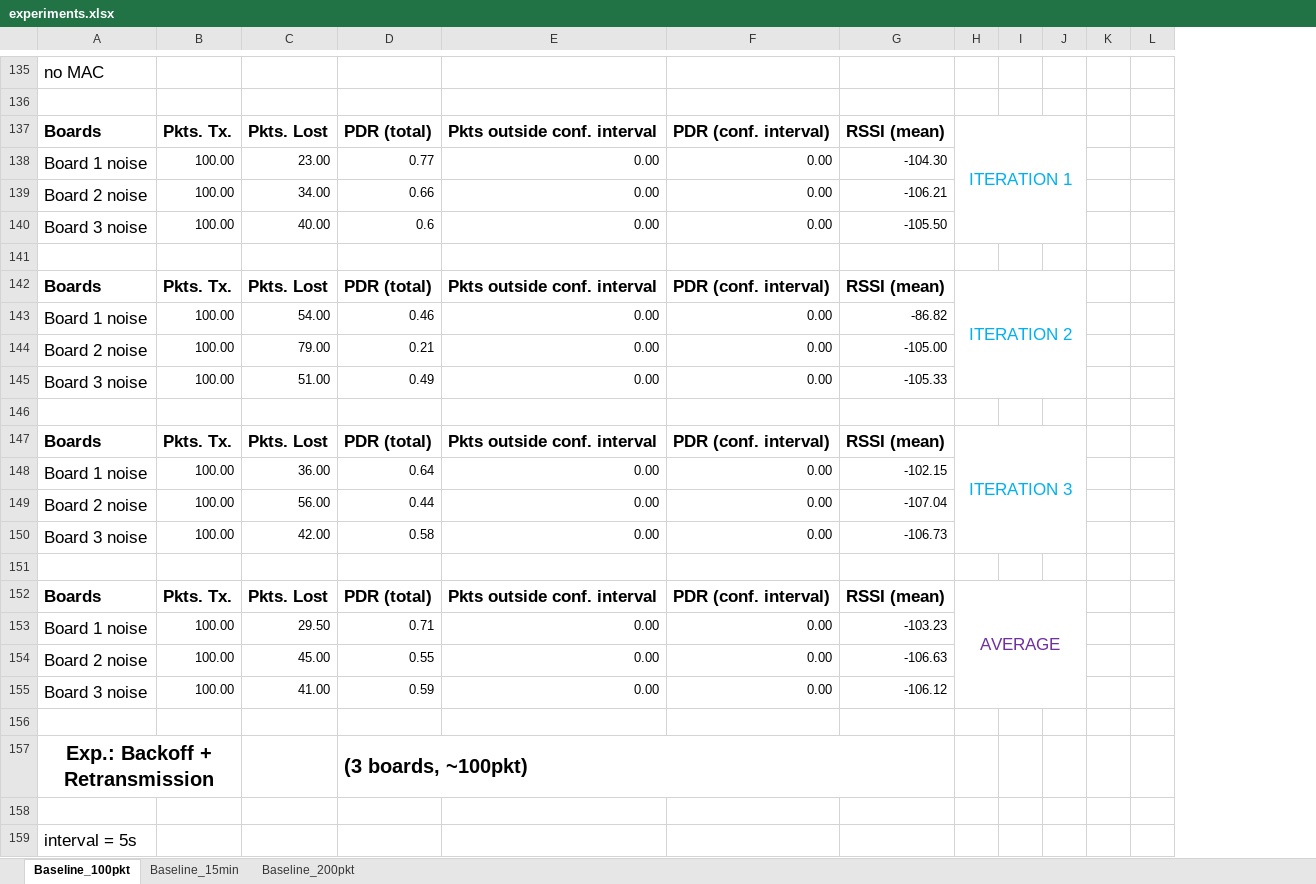
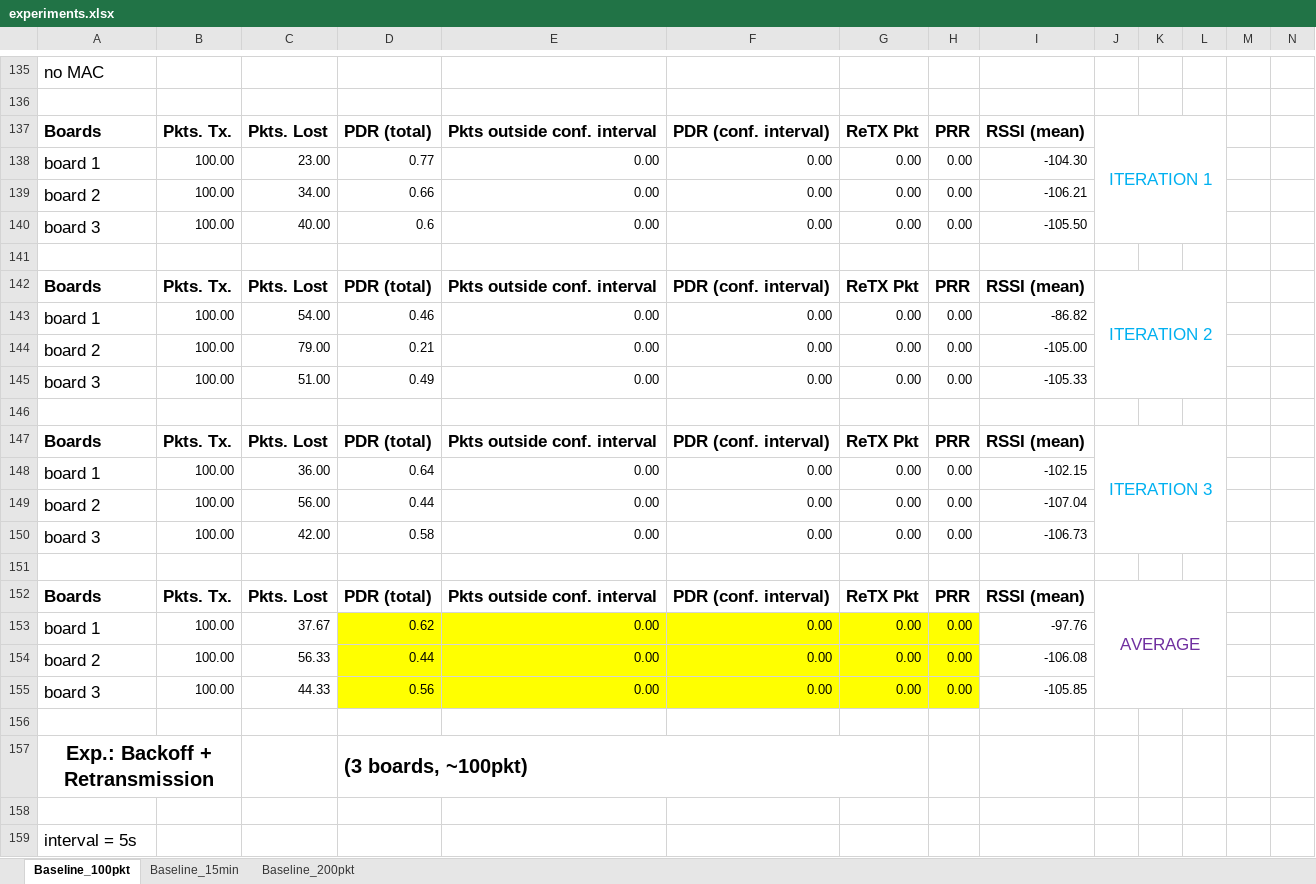
Before and after one commit to saurabh-2905/Sensorboard_2021_LoRa, an Excel workbook: experiments.xlsx, sheet Baseline_100pkt, drawn as a sheet; only a part is shown, gaps mark what is left out; values as stored, in another font and other column widths than the file's, no borders; removed rows and columns are numbered as before the commit, all else as after; rows hold the shown columns only; the diff covers the shown part only; the diff names each change by its address in the sheet, - before the commit and + after, or states it on an @@ line.

```diff
--- a/experiments.xlsx (sheet Baseline_100pkt)
+++ b/experiments.xlsx (sheet Baseline_100pkt)
+column G, rows 137-152: ReTX Pkt | 0.00 | 0.00 | 0.00 |  | ReTX Pkt | 0.00 | 0.00 | 0.00 |  | ReTX Pkt | 0.00 | 0.00 | 0.00 |  | ReTX Pkt
+column H, rows 137-152: PRR | 0.00 | 0.00 | 0.00 |  | PRR | 0.00 | 0.00 | 0.00 |  | PRR | 0.00 | 0.00 | 0.00 |  | PRR
-A138: Board 1 noise
+A138: board 1
-A139: Board 2 noise
+A139: board 2
-A140: Board 3 noise
+A140: board 3
-A143: Board 1 noise
+A143: board 1
-A144: Board 2 noise
+A144: board 2
-A145: Board 3 noise
+A145: board 3
-A148: Board 1 noise
+A148: board 1
-A149: Board 2 noise
+A149: board 2
-A150: Board 3 noise
+A150: board 3
-row 153: Board 1 noise | 100.00 | 29.50 | 0.71 | 0.00 | 0.00 | -103.23
-row 154: Board 2 noise | 100.00 | 45.00 | 0.55 | 0.00 | 0.00 | -106.63
-row 155: Board 3 noise | 100.00 | 41.00 | 0.59 | 0.00 | 0.00 | -106.12
+row 153: board 1 | 100.00 | 37.67 | 0.62 | 0.00 | 0.00 | 0.00 | 0.00 | -97.76
+row 154: board 2 | 100.00 | 56.33 | 0.44 | 0.00 | 0.00 | 0.00 | 0.00 | -106.08
+row 155: board 3 | 100.00 | 44.33 | 0.56 | 0.00 | 0.00 | 0.00 | 0.00 | -105.85
-D157:G157 merged
+D157:G157 merged
```
Also changed, not shown: 15 added rows, 15 removed rows, 54 edited cells, cell formats and merged cells elsewhere in this sheet, formulas that keep their value, 11 other files.
